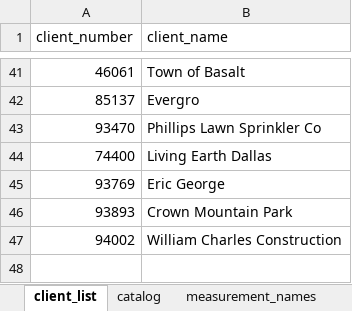
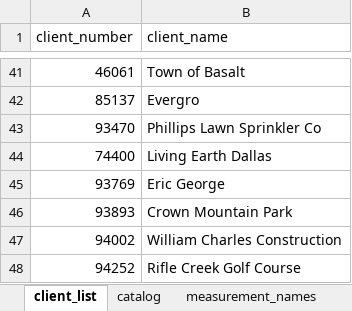
Before and after one commit to torv72/torv-reports-v4, an Excel workbook: data/code_book.xlsx, sheet client_list, drawn as a sheet; only a part is shown, gaps mark what is left out; values as stored, in another font and other column widths than the file's, no borders; the diff names each change by its address in the sheet, - before the commit and + after, or states it on an @@ line.

```diff
--- a/data/code_book.xlsx (sheet client_list)
+++ b/data/code_book.xlsx (sheet client_list)
+row 48: 94252 | Rifle Creek Golf Course
```
Also changed, not shown: sheet site_codes, 7 other files.
